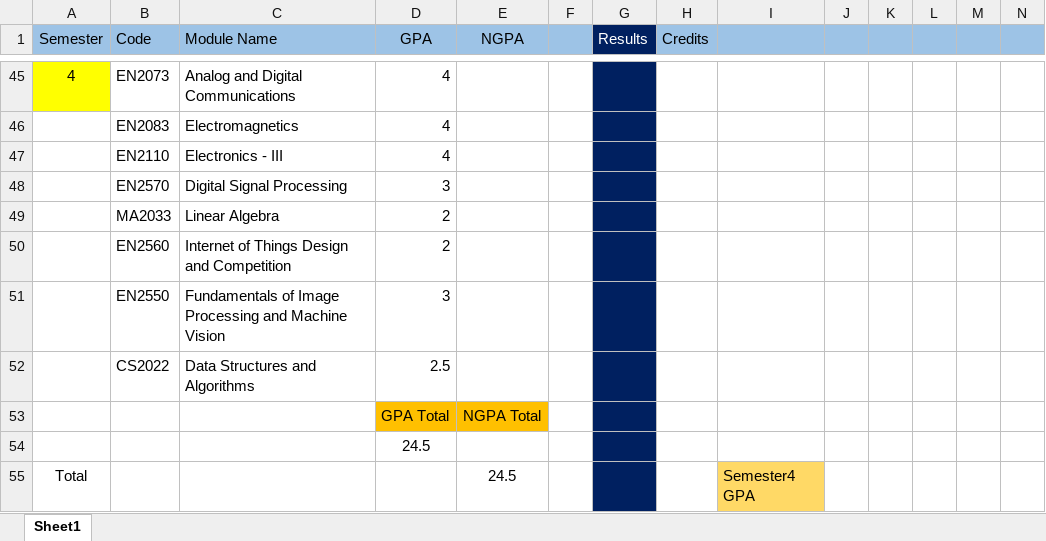
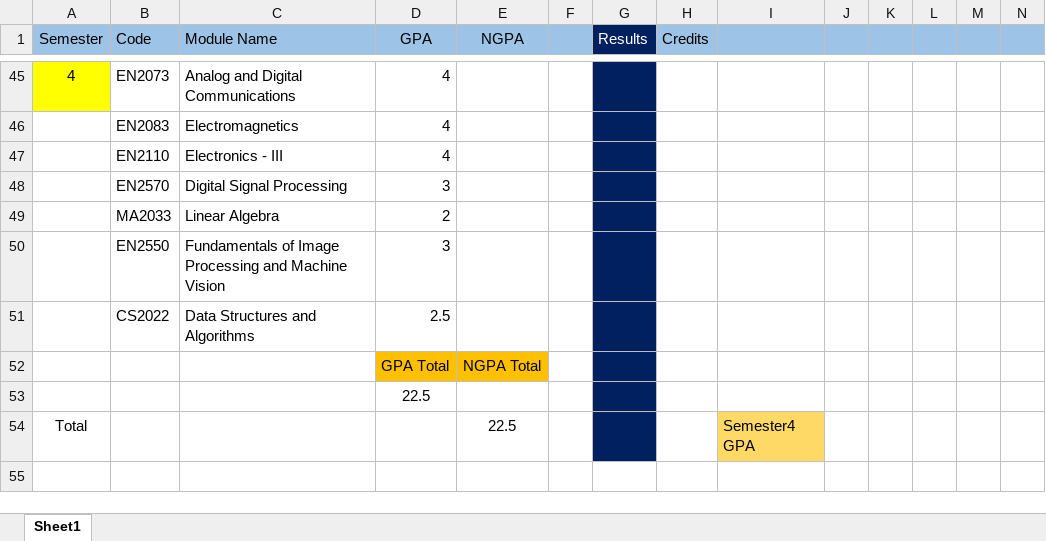
Before and after one commit to bimalka98/bimalka98, an Excel workbook: Uni_Results/GPA.xlsx, sheet Sheet1, drawn as a sheet; only a part is shown, gaps mark what is left out; values as stored, in another font and other column widths than the file's, no borders; removed rows and columns are numbered as before the commit, all else as after; rows hold the shown columns only; the diff names each change by its address in the sheet, - before the commit and + after, or states it on an @@ line.

```diff
--- a/Uni_Results/GPA.xlsx (sheet Sheet1)
+++ b/Uni_Results/GPA.xlsx (sheet Sheet1)
-row 50:  | EN2560 | Internet of Things Design and Competition | 2
-D53 (GPA): 24.5
+D53 (GPA): 22.5
-E54 (NGPA): 24.5
+E54 (NGPA): 22.5
```
Also changed, not shown: 1 other file.
